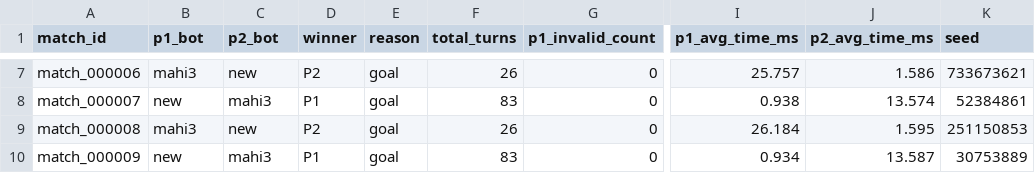
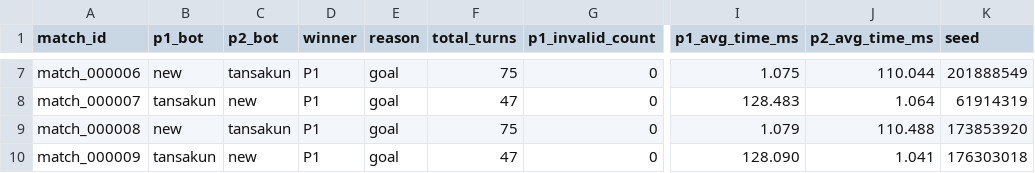
Before and after one commit to Kabocha13/corridor_ai_platform, a CSV file: results/results.csv, drawn as a sheet; only a part is shown, gaps mark what is left out; the diff covers the shown part only; the diff names each change by its address in the sheet, - before the commit and + after, or states it on an @@ line.

```diff
--- a/results/results.csv
+++ b/results/results.csv
-B7 (p1_bot): mahi3
+B7 (p1_bot): new
-C7 (p2_bot): new
+C7 (p2_bot): tansakun
-D7 (winner): P2
+D7 (winner): P1
-F7 (total_turns): 26
+F7 (total_turns): 75
-I7 (p1_avg_time_ms): 25.757
+I7 (p1_avg_time_ms): 1.075
-J7 (p2_avg_time_ms): 1.586
+J7 (p2_avg_time_ms): 110.044
-K7 (seed): 733673621
+K7 (seed): 201888549
-B8 (p1_bot): new
+B8 (p1_bot): tansakun
-C8 (p2_bot): mahi3
+C8 (p2_bot): new
-F8 (total_turns): 83
+F8 (total_turns): 47
-I8 (p1_avg_time_ms): 0.938
+I8 (p1_avg_time_ms): 128.483
-J8 (p2_avg_time_ms): 13.574
+J8 (p2_avg_time_ms): 1.064
-K8 (seed): 52384861
+K8 (seed): 61914319
-B9 (p1_bot): mahi3
+B9 (p1_bot): new
-C9 (p2_bot): new
+C9 (p2_bot): tansakun
-D9 (winner): P2
+D9 (winner): P1
-F9 (total_turns): 26
+F9 (total_turns): 75
-I9 (p1_avg_time_ms): 26.184
+I9 (p1_avg_time_ms): 1.079
-J9 (p2_avg_time_ms): 1.595
+J9 (p2_avg_time_ms): 110.488
-K9 (seed): 251150853
+K9 (seed): 173853920
-B10 (p1_bot): new
+B10 (p1_bot): tansakun
-C10 (p2_bot): mahi3
+C10 (p2_bot): new
-F10 (total_turns): 83
+F10 (total_turns): 47
-I10 (p1_avg_time_ms): 0.934
+I10 (p1_avg_time_ms): 128.090
-J10 (p2_avg_time_ms): 13.587
+J10 (p2_avg_time_ms): 1.041
-K10 (seed): 30753889
+K10 (seed): 176303018
```
Also changed, not shown: 39 edited cells elsewhere in this file, 18 other files.
